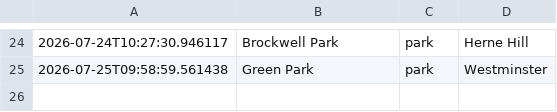
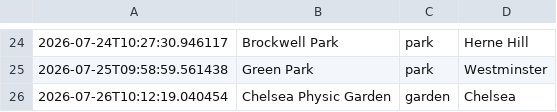
Before and after one commit to olioldfield83/ai-weather-agent, a CSV file: recommendation_history.csv, drawn as a sheet; only a part is shown, gaps mark what is left out.

```diff
--- a/recommendation_history.csv
+++ b/recommendation_history.csv
@@ -25 +25,2 @@
 2026-07-25T09:58:59.561438,Green Park,park,Westminster
+2026-07-26T10:12:19.040454,Chelsea Physic Garden,garden,Chelsea
```
